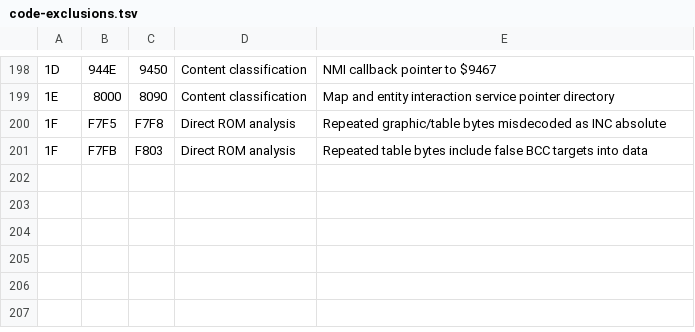
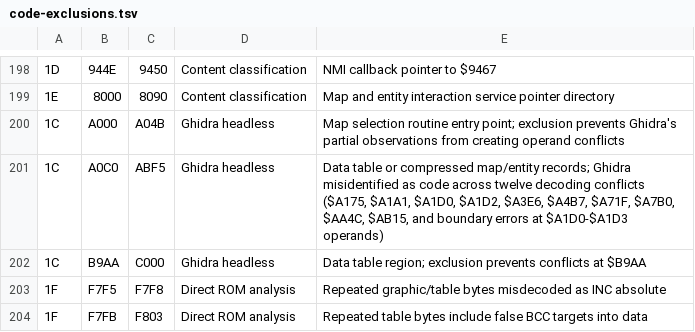
Before and after one commit to JEschete/DW4_Disassembly, a TSV file: config/code-exclusions.tsv, drawn as a sheet; only a part is shown, gaps mark what is left out.

Commit message:
Add Bank 1C data region exclusions to resolve 12 control-flow conflicts

```diff
--- a/config/code-exclusions.tsv
+++ b/config/code-exclusions.tsv
@@ -199,2 +199,5 @@
 1E	8000	8090	Content classification	Map and entity interaction service pointer directory
+1C	A000	A04B	Ghidra headless	Map selection routine entry point; exclusion prevents Ghidra's partial observations from creating operand conflicts
+1C	A0C0	ABF5	Ghidra headless	Data table or compressed map/entity records; Ghidra misidentified as code across twelve decoding conflicts ($A175, $A1A1, $A1D0, $A1D2, $A3E6, $A4B7, $A71F, $A7B0, $AA4C, $AB15, and boundary errors at $A1D0-$A1D3 operands)
+1C	B9AA	C000	Ghidra headless	Data table region; exclusion prevents conflicts at $B9AA
 1F	F7F5	F7F8	Direct ROM analysis	Repeated graphic/table bytes misdecoded as INC absolute
```
